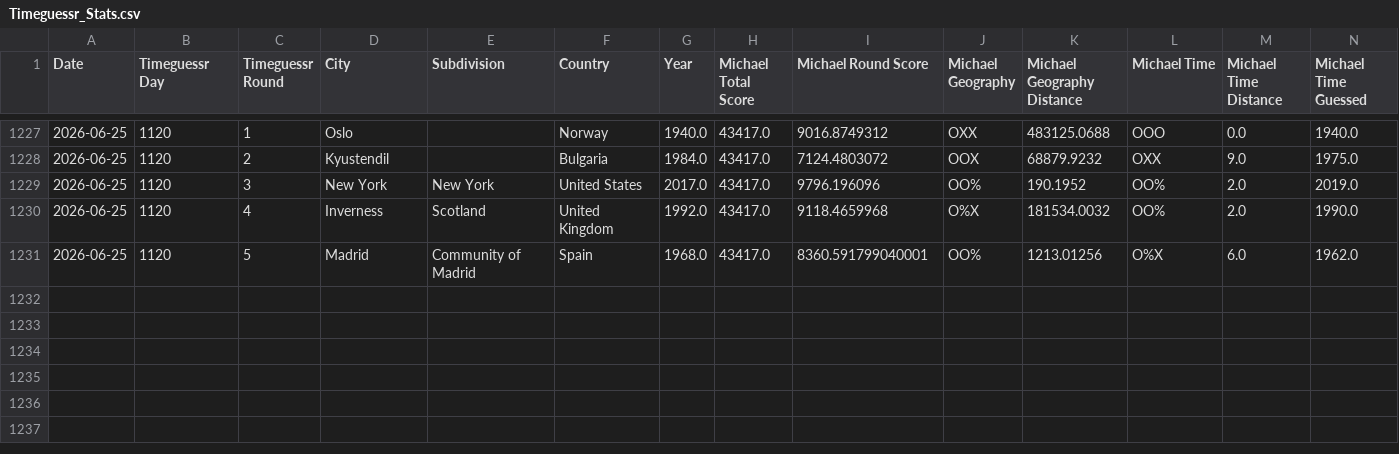
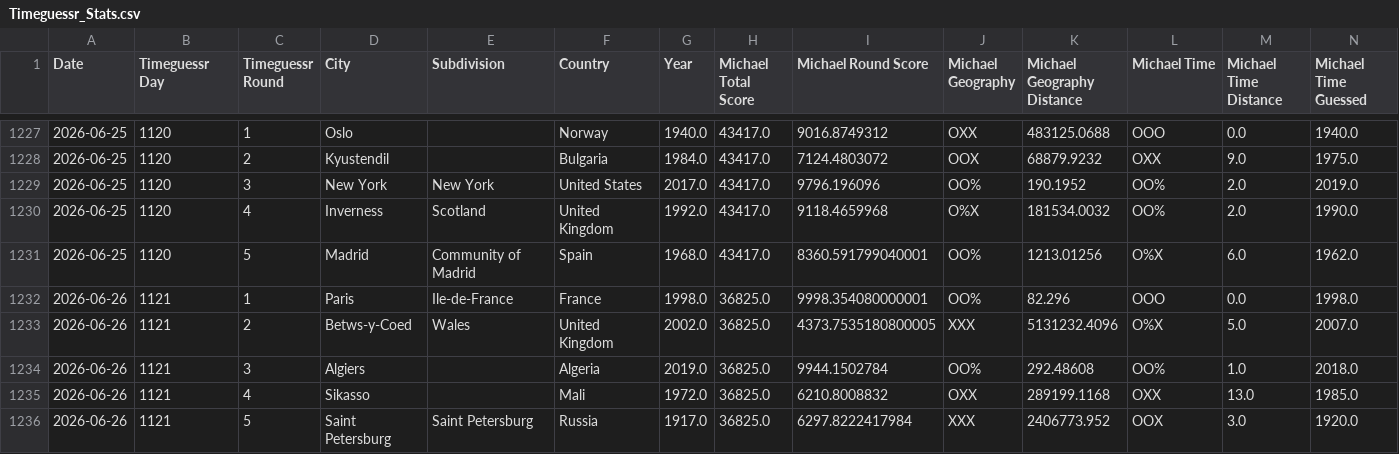
Before and after one commit to sjlarimer/TimeGuessr, a CSV file: Data/Timeguessr_Stats.csv, drawn as a sheet; only a part is shown, gaps mark what is left out; rows hold the shown columns only; the diff names each change by its address in the sheet, - before the commit and + after, or states it on an @@ line.

Commit message:
data update

```diff
--- a/Data/Timeguessr_Stats.csv
+++ b/Data/Timeguessr_Stats.csv
+row 1232: 2026-06-26 | 1121 | 1 | Paris | Ile-de-France | France | 1998.0 | 36825.0 | 9998.354080000001 | OO% | 82.296 | OOO | 0.0 | 1998.0
+row 1233: 2026-06-26 | 1121 | 2 | Betws-y-Coed | Wales | United Kingdom | 2002.0 | 36825.0 | 4373.7535180800005 | XXX | 5131232.4096 | O%X | 5.0 | 2007.0
+row 1234: 2026-06-26 | 1121 | 3 | Algiers |  | Algeria | 2019.0 | 36825.0 | 9944.1502784 | OO% | 292.48608 | OO% | 1.0 | 2018.0
+row 1235: 2026-06-26 | 1121 | 4 | Sikasso |  | Mali | 1972.0 | 36825.0 | 6210.8008832 | OXX | 289199.1168 | OXX | 13.0 | 1985.0
+row 1236: 2026-06-26 | 1121 | 5 | Saint Petersburg | Saint Petersburg | Russia | 1917.0 | 36825.0 | 6297.8222417984 | XXX | 2406773.952 | OOX | 3.0 | 1920.0
```
Also changed, not shown: Data/Timeguessr_Actuals_Parsed.csv, Data/Timeguessr_Michael_Parsed.csv, 4 other files.
